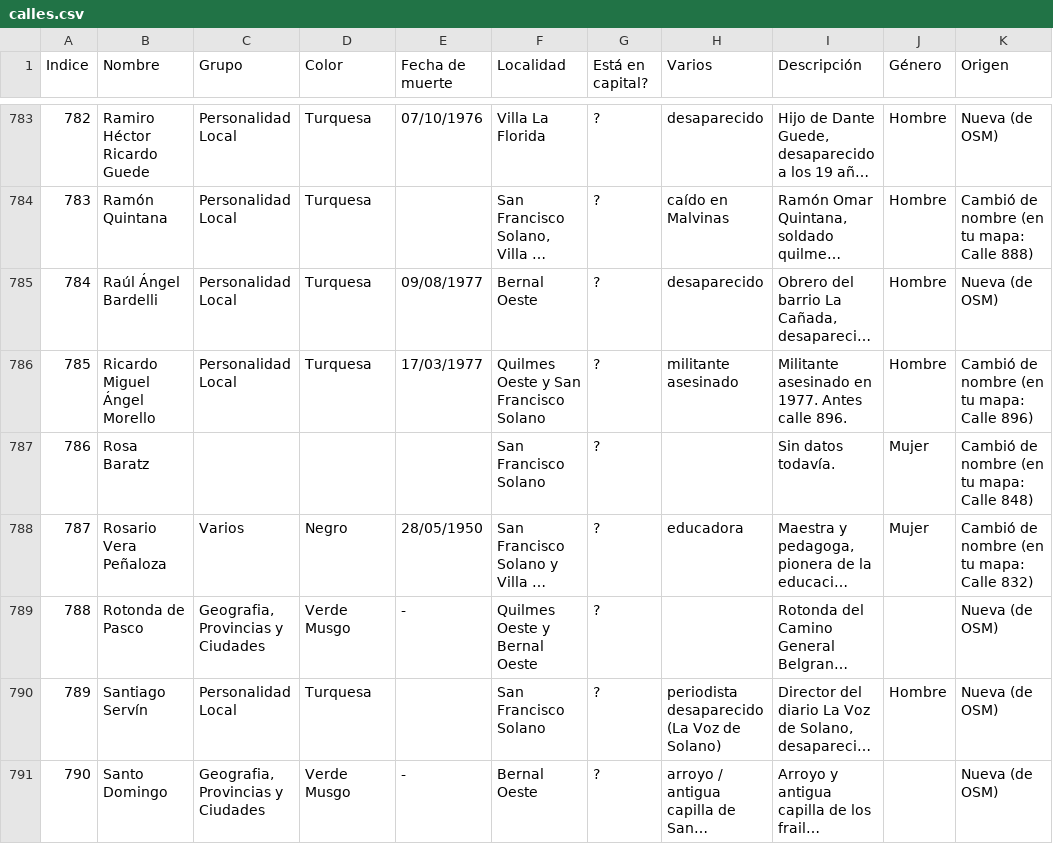
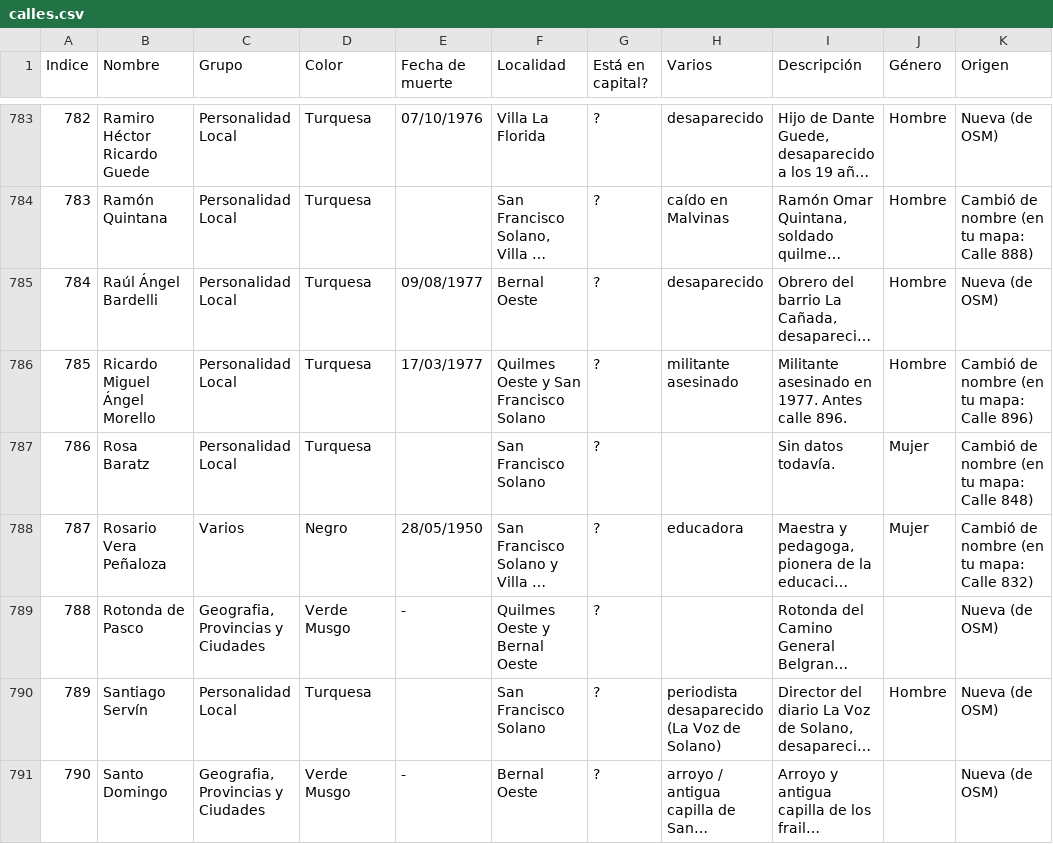
Before and after one commit to AgustinPiana/Callesconhistoria, a CSV file: data/calles.csv, drawn as a sheet; only a part is shown, gaps mark what is left out; long unchanged cells end in …; the diff covers the shown part only; the diff names each change by its address in the sheet, - before the commit and + after, or states it on an @@ line.

```diff
--- a/data/calles.csv
+++ b/data/calles.csv
-C787 (Grupo): (empty)
+C787 (Grupo): Personalidad Local
-D787 (Color): (empty)
+D787 (Color): Turquesa
```
Also changed, not shown: 117 edited cells elsewhere in this file, 5 other files.
